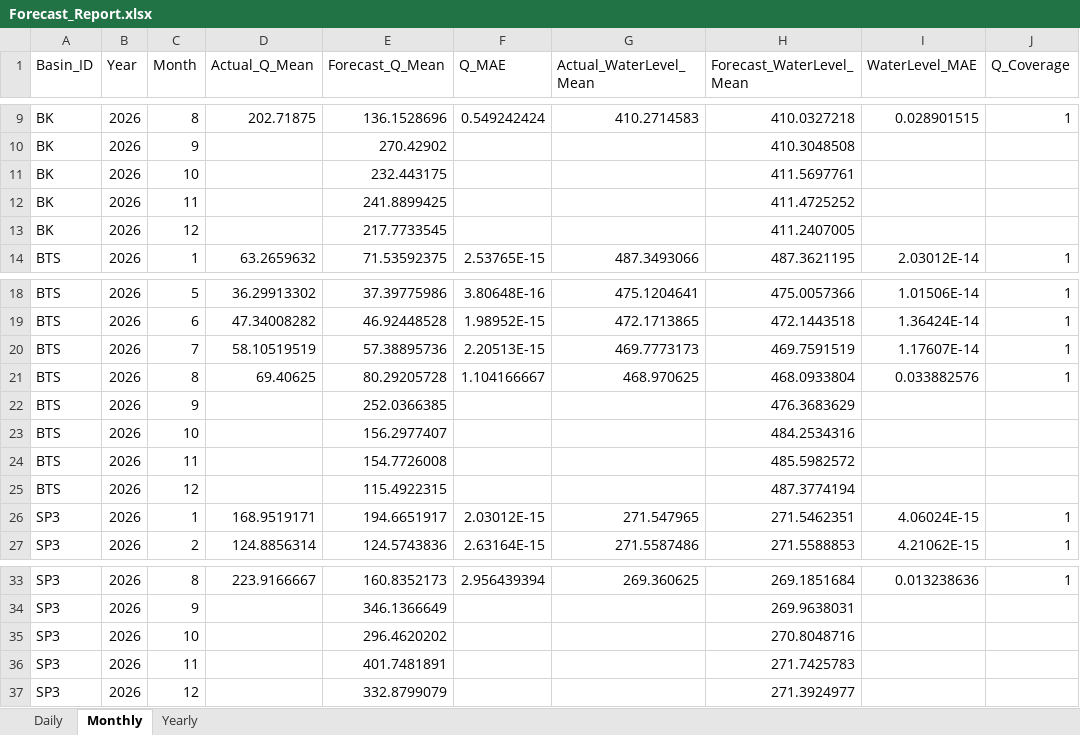
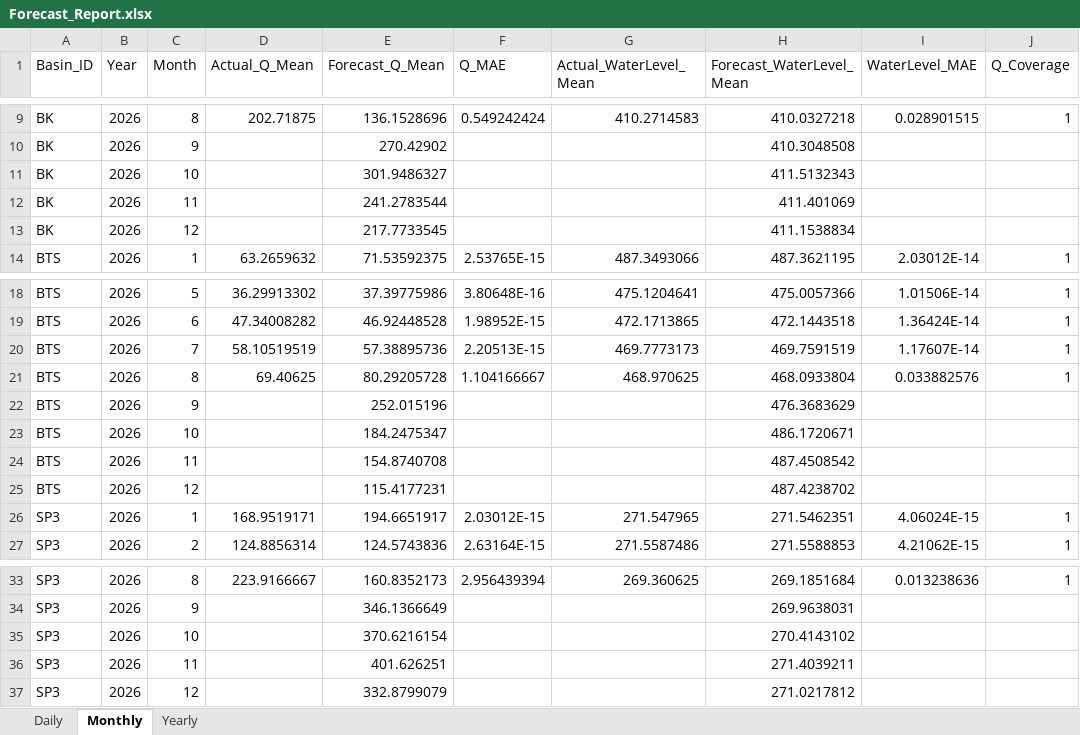
Before and after one commit to Minhsp3/CHIRPS, an Excel workbook: output/Forecast_Report.xlsx, sheet Monthly, drawn as a sheet; only a part is shown, gaps mark what is left out; values as stored, in another font and other column widths than the file's, no borders; the diff names each change by its address in the sheet, - before the commit and + after, or states it on an @@ line.

```diff
--- a/output/Forecast_Report.xlsx (sheet Monthly)
+++ b/output/Forecast_Report.xlsx (sheet Monthly)
-E11 (Forecast_Q_Mean): 232.443175
+E11 (Forecast_Q_Mean): 301.9486327
-H11 (Forecast_WaterLevel_Mean): 411.5697761
+H11 (Forecast_WaterLevel_Mean): 411.5132343
-E12 (Forecast_Q_Mean): 241.8899425
+E12 (Forecast_Q_Mean): 241.2783544
-H12 (Forecast_WaterLevel_Mean): 411.4725252
+H12 (Forecast_WaterLevel_Mean): 411.401069
-H13 (Forecast_WaterLevel_Mean): 411.2407005
+H13 (Forecast_WaterLevel_Mean): 411.1538834
-E22 (Forecast_Q_Mean): 252.0366385
+E22 (Forecast_Q_Mean): 252.015196
-E23 (Forecast_Q_Mean): 156.2977407
+E23 (Forecast_Q_Mean): 184.2475347
-H23 (Forecast_WaterLevel_Mean): 484.2534316
+H23 (Forecast_WaterLevel_Mean): 486.1720671
-E24 (Forecast_Q_Mean): 154.7726008
+E24 (Forecast_Q_Mean): 154.8740708
-H24 (Forecast_WaterLevel_Mean): 485.5982572
+H24 (Forecast_WaterLevel_Mean): 487.4508542
-E25 (Forecast_Q_Mean): 115.4922315
+E25 (Forecast_Q_Mean): 115.4177231
-H25 (Forecast_WaterLevel_Mean): 487.3774194
+H25 (Forecast_WaterLevel_Mean): 487.4238702
-E35 (Forecast_Q_Mean): 296.4620202
+E35 (Forecast_Q_Mean): 370.6216154
-H35 (Forecast_WaterLevel_Mean): 270.8048716
+H35 (Forecast_WaterLevel_Mean): 270.4143102
-E36 (Forecast_Q_Mean): 401.7481891
+E36 (Forecast_Q_Mean): 401.626251
-H36 (Forecast_WaterLevel_Mean): 271.7425783
+H36 (Forecast_WaterLevel_Mean): 271.4039211
-H37 (Forecast_WaterLevel_Mean): 271.3924977
+H37 (Forecast_WaterLevel_Mean): 271.0217812
```
Also changed, not shown: sheet Daily, output/HydroAI_Forecast_All.xlsx, output/Model_Metrics.xlsx, 5 other files.
